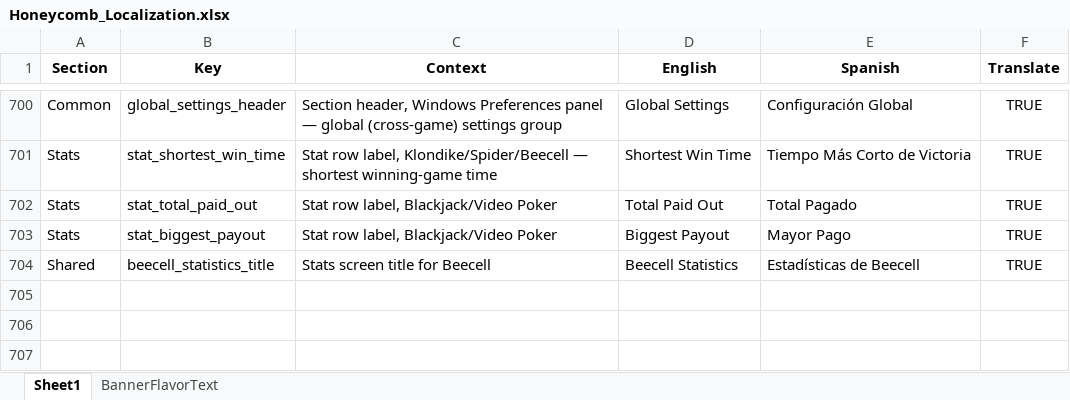
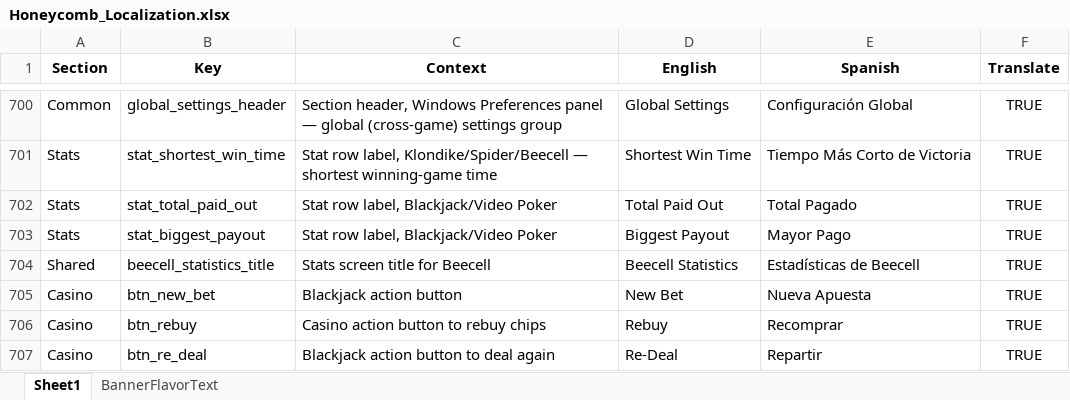
Before and after one commit to ohrealleah-lab/Honeycomb, an Excel workbook: tools/Honeycomb_Localization.xlsx, sheet Sheet1, drawn as a sheet; only a part is shown, gaps mark what is left out; values as stored, in another font and other column widths than the file's, no borders; the diff names each change by its address in the sheet, - before the commit and + after, or states it on an @@ line.

Commit message:
Feat: Localize Casino UI strings

```diff
--- a/tools/Honeycomb_Localization.xlsx (sheet Sheet1)
+++ b/tools/Honeycomb_Localization.xlsx (sheet Sheet1)
+row 705: Casino | btn_new_bet | Blackjack action button | New Bet | Nueva Apuesta | TRUE
+row 706: Casino | btn_rebuy | Casino action button to rebuy chips | Rebuy | Recomprar | TRUE
+row 707: Casino | btn_re_deal | Blackjack action button to deal again | Re-Deal | Repartir | TRUE
```
Also changed, not shown: 4 other files.
